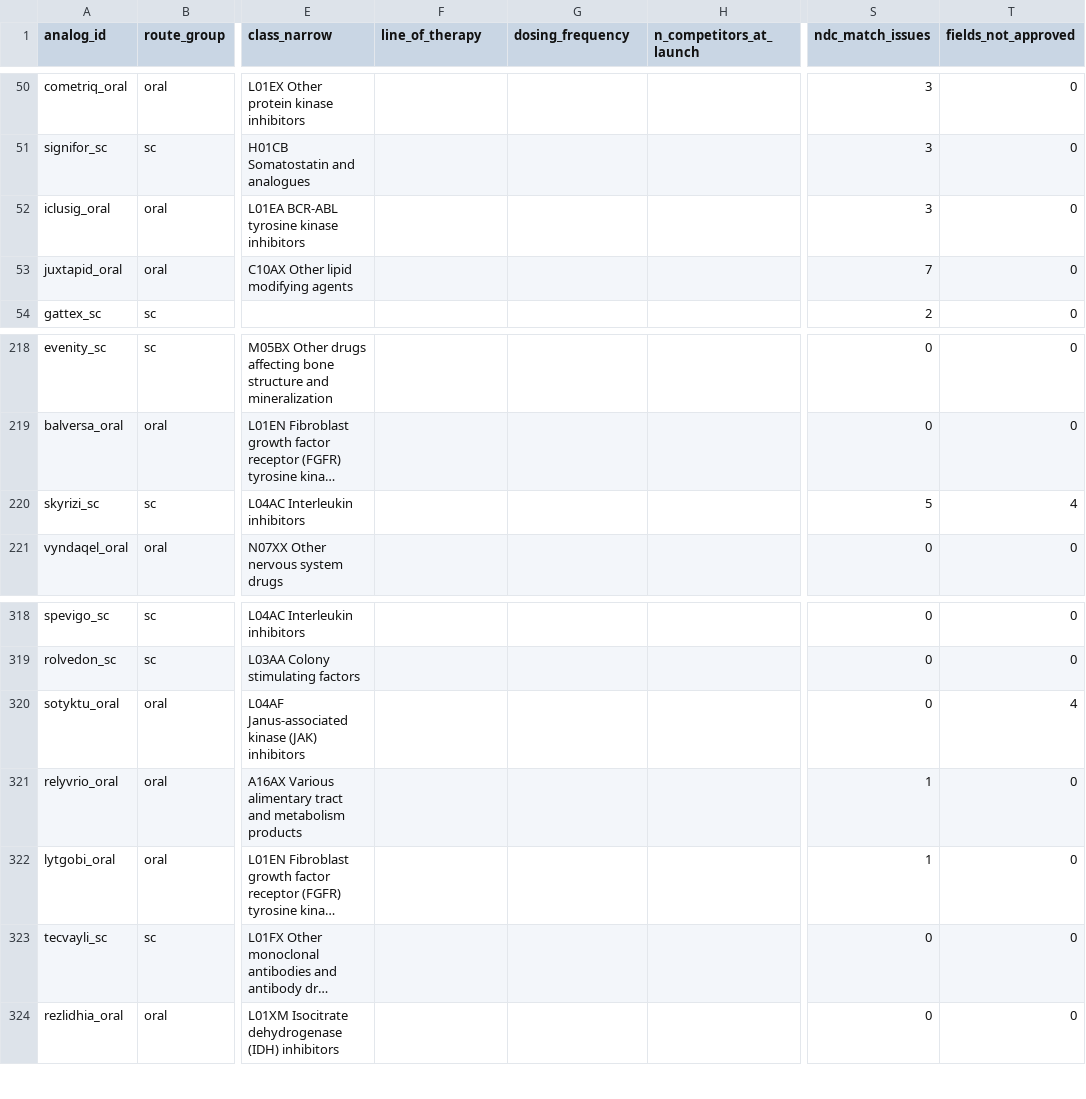
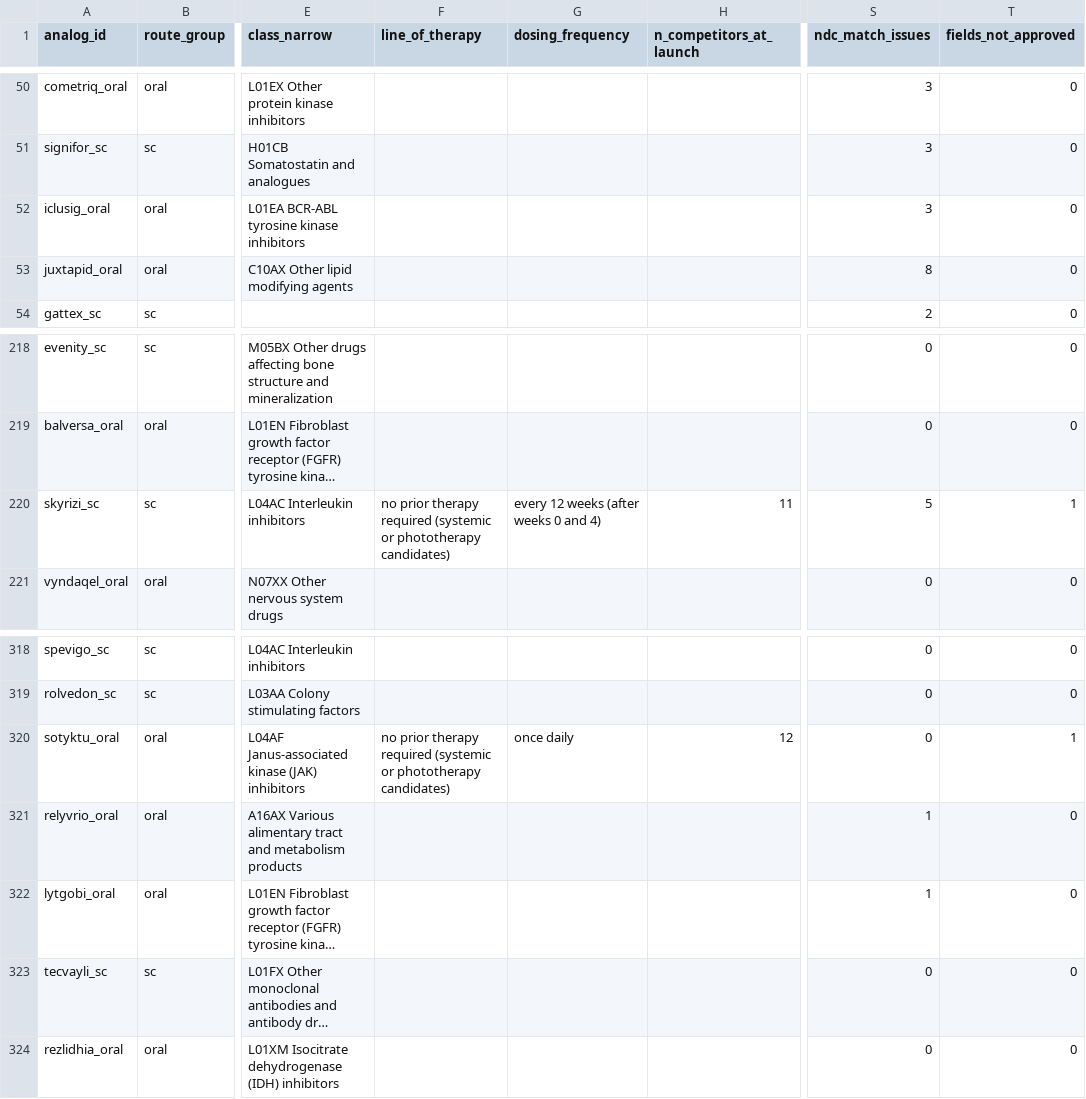
Before and after one commit to gracey0630/pharma-phriends, a CSV file: data/processed/analog_features.csv, drawn as a sheet; only a part is shown, gaps mark what is left out; long unchanged cells end in …; the diff covers the shown part only; the diff names each change by its address in the sheet, - before the commit and + after, or states it on an @@ line.

Commit message:
Rebuild data/processed with the approved seed label values
analog_features now carries the 27 approved seed values; the seed label
notebook's rebuild check passes (38 of 38). Built from sources downloaded
2026-10-26: besides the approvals, one Juxtapid NDC moved to the excluded
file and 3 generic NDCs were added, with no change to Medicaid counts or
the pool. Details in docs/changes/2026-10-26_seed-labels.md.

```diff
--- a/data/processed/analog_features.csv
+++ b/data/processed/analog_features.csv
-S53 (ndc_match_issues): 7
+S53 (ndc_match_issues): 8
-F220 (line_of_therapy): (empty)
+F220 (line_of_therapy): no prior therapy required (systemic or phototherapy candidates)
-G220 (dosing_frequency): (empty)
+G220 (dosing_frequency): every 12 weeks (after weeks 0 and 4)
-H220 (n_competitors_at_launch): (empty)
+H220 (n_competitors_at_launch): 11
-T220 (fields_not_approved): 4
+T220 (fields_not_approved): 1
-F320 (line_of_therapy): (empty)
+F320 (line_of_therapy): no prior therapy required (systemic or phototherapy candidates)
-G320 (dosing_frequency): (empty)
+G320 (dosing_frequency): once daily
-H320 (n_competitors_at_launch): (empty)
+H320 (n_competitors_at_launch): 12
-T320 (fields_not_approved): 4
+T320 (fields_not_approved): 1
```
Also changed, not shown: 27 edited cells elsewhere in this file, data/processed/generic_ndcs.csv, data/processed/indication_history.csv, 5 other files.
